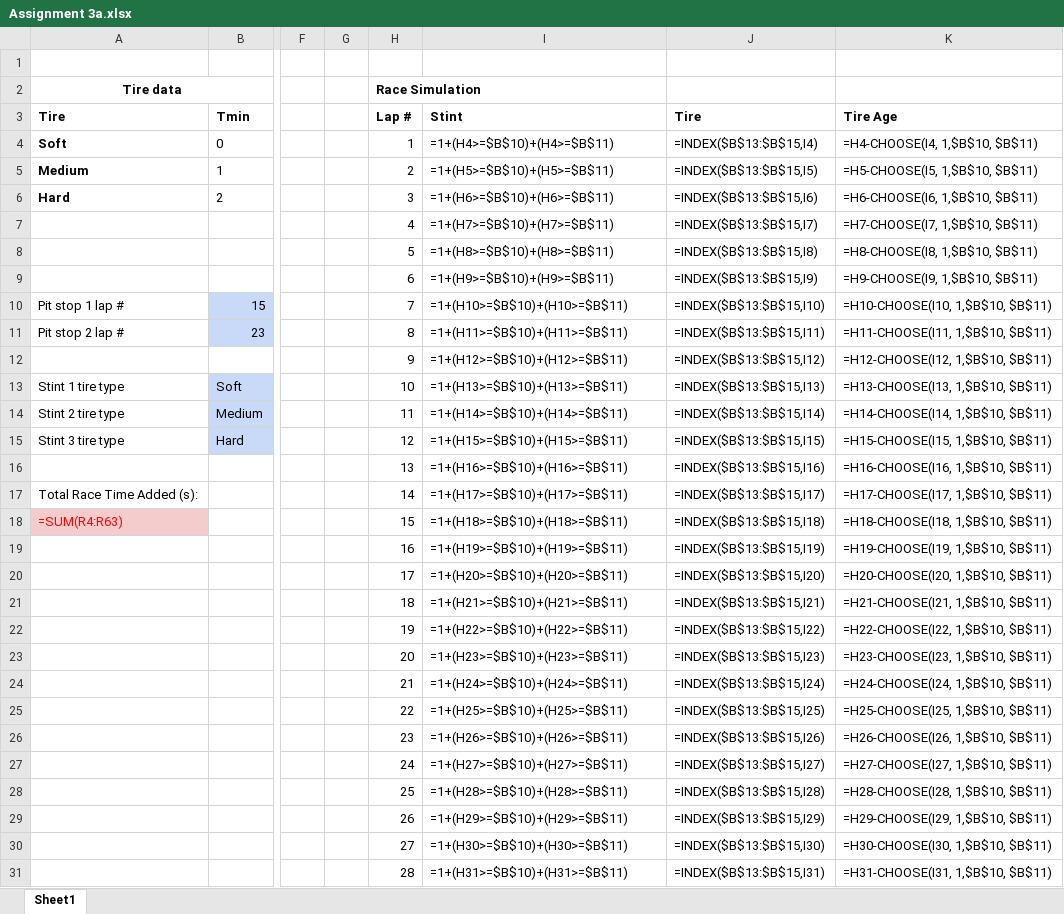
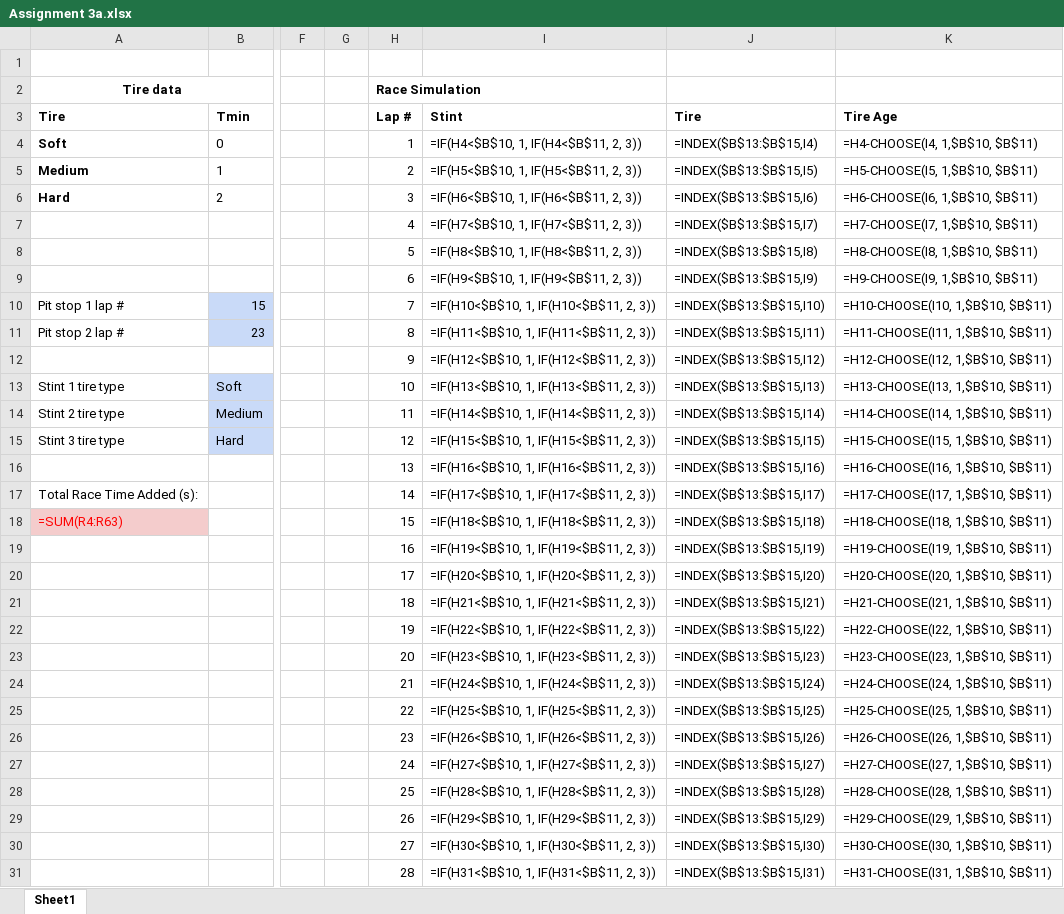
Before and after one commit to kejunn/data2402ass3, an Excel workbook: Assignment 3a.xlsx, sheet Sheet1, drawn as a sheet; only a part is shown, gaps mark what is left out; values as stored, in another font and other column widths than the file's, no borders; formulas are shown in place of their values; the diff covers the shown part only; the diff names each change by its address in the sheet, - before the commit and + after, or states it on an @@ line.

```diff
--- a/Assignment 3a.xlsx (sheet Sheet1)
+++ b/Assignment 3a.xlsx (sheet Sheet1)
-I4: =1+(H4>=$B$10)+(H4>=$B$11)
+I4: =IF(H4<$B$10, 1, IF(H4<$B$11, 2, 3))
-I5: =1+(H5>=$B$10)+(H5>=$B$11)
+I5: =IF(H5<$B$10, 1, IF(H5<$B$11, 2, 3))
-I6: =1+(H6>=$B$10)+(H6>=$B$11)
+I6: =IF(H6<$B$10, 1, IF(H6<$B$11, 2, 3))
-I7: =1+(H7>=$B$10)+(H7>=$B$11)
+I7: =IF(H7<$B$10, 1, IF(H7<$B$11, 2, 3))
-I8: =1+(H8>=$B$10)+(H8>=$B$11)
+I8: =IF(H8<$B$10, 1, IF(H8<$B$11, 2, 3))
-I9: =1+(H9>=$B$10)+(H9>=$B$11)
+I9: =IF(H9<$B$10, 1, IF(H9<$B$11, 2, 3))
-I10: =1+(H10>=$B$10)+(H10>=$B$11)
+I10: =IF(H10<$B$10, 1, IF(H10<$B$11, 2, 3))
-I11: =1+(H11>=$B$10)+(H11>=$B$11)
+I11: =IF(H11<$B$10, 1, IF(H11<$B$11, 2, 3))
-I12: =1+(H12>=$B$10)+(H12>=$B$11)
+I12: =IF(H12<$B$10, 1, IF(H12<$B$11, 2, 3))
-I13: =1+(H13>=$B$10)+(H13>=$B$11)
+I13: =IF(H13<$B$10, 1, IF(H13<$B$11, 2, 3))
-I14: =1+(H14>=$B$10)+(H14>=$B$11)
+I14: =IF(H14<$B$10, 1, IF(H14<$B$11, 2, 3))
-I15: =1+(H15>=$B$10)+(H15>=$B$11)
+I15: =IF(H15<$B$10, 1, IF(H15<$B$11, 2, 3))
-I16: =1+(H16>=$B$10)+(H16>=$B$11)
+I16: =IF(H16<$B$10, 1, IF(H16<$B$11, 2, 3))
-I17: =1+(H17>=$B$10)+(H17>=$B$11)
+I17: =IF(H17<$B$10, 1, IF(H17<$B$11, 2, 3))
-I18: =1+(H18>=$B$10)+(H18>=$B$11)
+I18: =IF(H18<$B$10, 1, IF(H18<$B$11, 2, 3))
-I19: =1+(H19>=$B$10)+(H19>=$B$11)
+I19: =IF(H19<$B$10, 1, IF(H19<$B$11, 2, 3))
-I20: =1+(H20>=$B$10)+(H20>=$B$11)
+I20: =IF(H20<$B$10, 1, IF(H20<$B$11, 2, 3))
-I21: =1+(H21>=$B$10)+(H21>=$B$11)
+I21: =IF(H21<$B$10, 1, IF(H21<$B$11, 2, 3))
-I22: =1+(H22>=$B$10)+(H22>=$B$11)
+I22: =IF(H22<$B$10, 1, IF(H22<$B$11, 2, 3))
-I23: =1+(H23>=$B$10)+(H23>=$B$11)
+I23: =IF(H23<$B$10, 1, IF(H23<$B$11, 2, 3))
-I24: =1+(H24>=$B$10)+(H24>=$B$11)
+I24: =IF(H24<$B$10, 1, IF(H24<$B$11, 2, 3))
-I25: =1+(H25>=$B$10)+(H25>=$B$11)
+I25: =IF(H25<$B$10, 1, IF(H25<$B$11, 2, 3))
-I26: =1+(H26>=$B$10)+(H26>=$B$11)
+I26: =IF(H26<$B$10, 1, IF(H26<$B$11, 2, 3))
-I27: =1+(H27>=$B$10)+(H27>=$B$11)
+I27: =IF(H27<$B$10, 1, IF(H27<$B$11, 2, 3))
-I28: =1+(H28>=$B$10)+(H28>=$B$11)
+I28: =IF(H28<$B$10, 1, IF(H28<$B$11, 2, 3))
-I29: =1+(H29>=$B$10)+(H29>=$B$11)
+I29: =IF(H29<$B$10, 1, IF(H29<$B$11, 2, 3))
-I30: =1+(H30>=$B$10)+(H30>=$B$11)
+I30: =IF(H30<$B$10, 1, IF(H30<$B$11, 2, 3))
-I31: =1+(H31>=$B$10)+(H31>=$B$11)
+I31: =IF(H31<$B$10, 1, IF(H31<$B$11, 2, 3))
```
Also changed, not shown: 32 edited cells elsewhere in this sheet, 3 other files.
